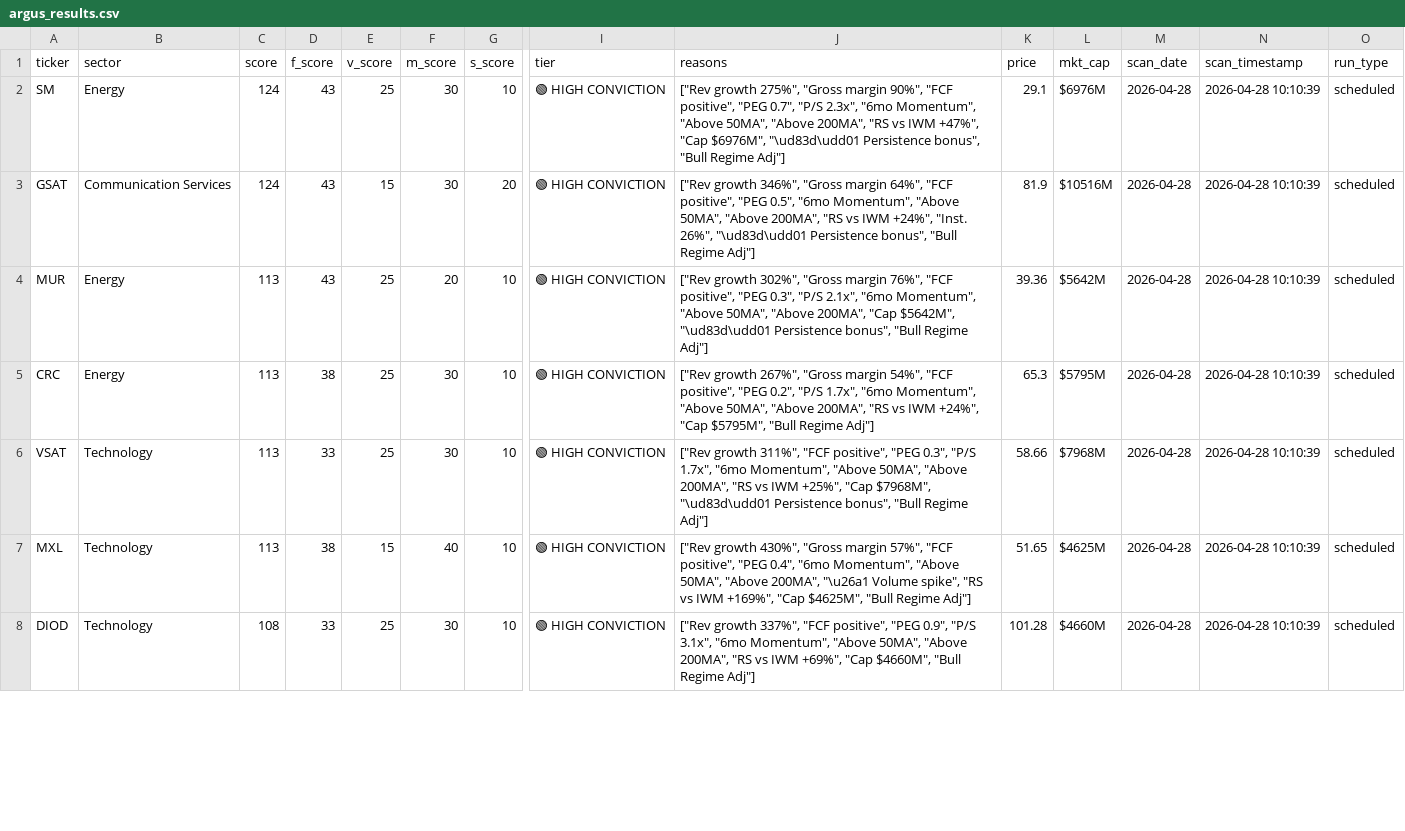
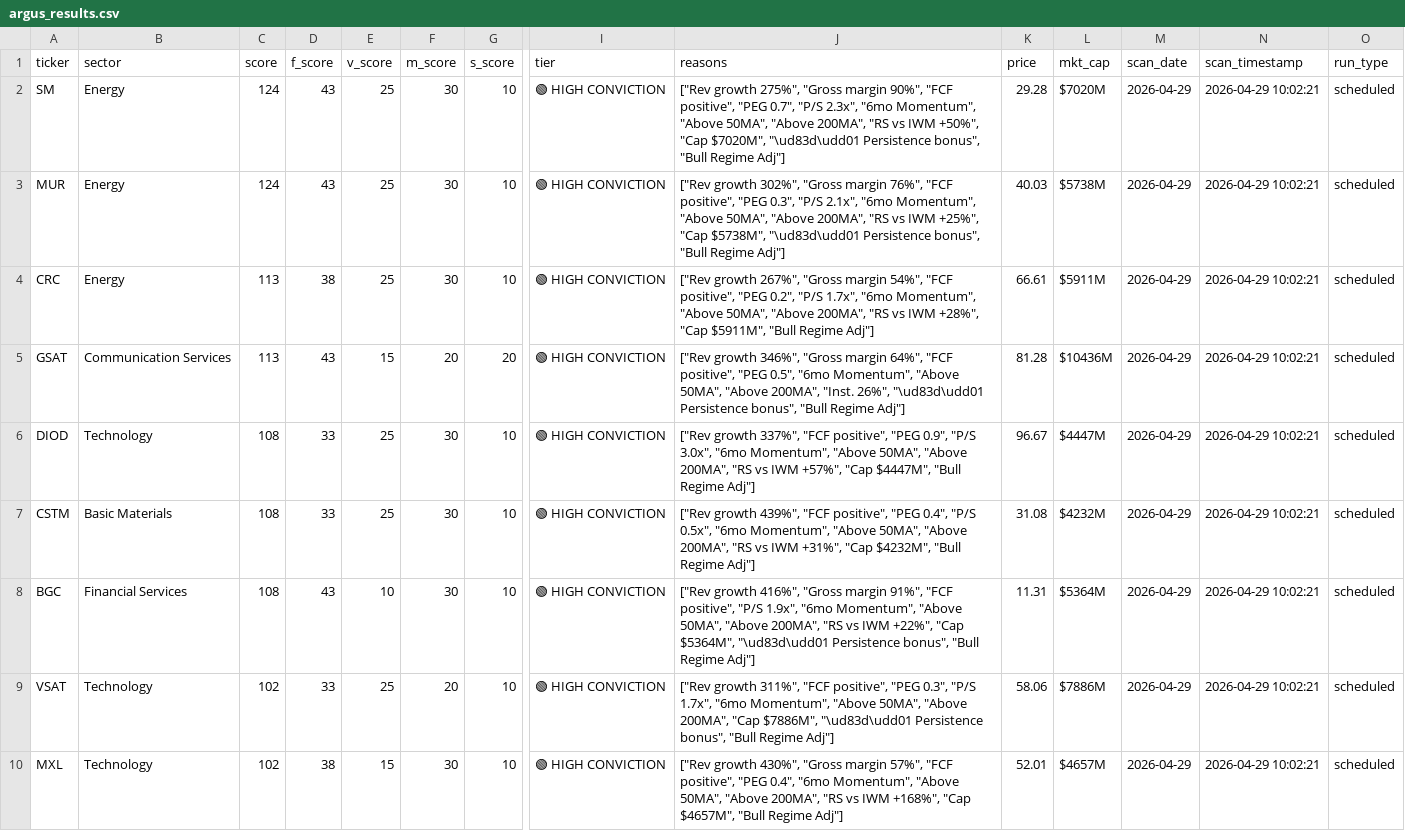
Before and after one commit to ChickenTenders2/argus, a CSV file: argus_results.csv, drawn as a sheet; only a part is shown, gaps mark what is left out; removed rows and columns are numbered as before the commit, all else as after; rows hold the shown columns only; the diff covers the shown part only; the diff names each change by its address in the sheet, - before the commit and + after, or states it on an @@ line.

Commit message:
Argus data update 2026-04-29

```diff
--- a/argus_results.csv
+++ b/argus_results.csv
-J2 (reasons): …vs IWM +47%", "Cap $6976M", "\ud83d\udd01 Persistence…
+J2 (reasons): …vs IWM +50%", "Cap $7020M", "\ud83d\udd01 Persistence…
-K2 (price): 29.1
+K2 (price): 29.28
-L2 (mkt_cap): $6976M
+L2 (mkt_cap): $7020M
-M2 (scan_date): 2026-04-28
+M2 (scan_date): 2026-04-29
-N2 (scan_timestamp): 2026-04-28 10:10:39
+N2 (scan_timestamp): 2026-04-29 10:02:21
-row 3: GSAT | Communication Services | 124 | 43 | 15 | 30 | 20 | 🟢 HIGH CONVICTION | ["Rev growth 346%", "Gross margin 64%", "FCF positive", "PEG 0.5", "6mo Momentum", "Above 50MA", "Above 200MA", "RS vs IWM +24%", "Inst. 26%", "\ud83d\udd01 Persistence bonus", "Bull Regime Adj"] | 81.9 | $10516M | 2026-04-28 | 2026-04-28 10:10:39 | scheduled
-C3 (score): 113
+C3 (score): 124
-F3 (m_score): 20
+F3 (m_score): 30
-J3 (reasons): …"Above 200MA", "Cap $5642M", "\ud83d\udd01 Persistence…
+J3 (reasons): …"Above 200MA", "RS vs IWM +25%", "Cap $5738M", "\ud83d\udd01 Persistence…
-K3 (price): 39.36
+K3 (price): 40.03
-L3 (mkt_cap): $5642M
+L3 (mkt_cap): $5738M
-M3:M4 (scan_date): 2026-04-28
+M3:M4 (scan_date): 2026-04-29
-N3:N4 (scan_timestamp): 2026-04-28 10:10:39
+N3:N4 (scan_timestamp): 2026-04-29 10:02:21
-J4 (reasons): …vs IWM +24%", "Cap $5795M", "Bull Regime…
+J4 (reasons): …vs IWM +28%", "Cap $5911M", "Bull Regime…
-K4 (price): 65.3
+K4 (price): 66.61
-L4 (mkt_cap): $5795M
+L4 (mkt_cap): $5911M
+row 5: GSAT | Communication Services | 113 | 43 | 15 | 20 | 20 | 🟢 HIGH CONVICTION | ["Rev growth 346%", "Gross margin 64%", "FCF positive", "PEG 0.5", "6mo Momentum", "Above 50MA", "Above 200MA", "Inst. 26%", "\ud83d\udd01 Persistence bonus", "Bull Regime Adj"] | 81.28 | $10436M | 2026-04-29 | 2026-04-29 10:02:21 | scheduled
+row 6: DIOD | Technology | 108 | 33 | 25 | 30 | 10 | 🟢 HIGH CONVICTION | ["Rev growth 337%", "FCF positive", "PEG 0.9", "P/S 3.0x", "6mo Momentum", "Above 50MA", "Above 200MA", "RS vs IWM +57%", "Cap $4447M", "Bull Regime Adj"] | 96.67 | $4447M | 2026-04-29 | 2026-04-29 10:02:21 | scheduled
+row 7: CSTM | Basic Materials | 108 | 33 | 25 | 30 | 10 | 🟢 HIGH CONVICTION | ["Rev growth 439%", "FCF positive", "PEG 0.4", "P/S 0.5x", "6mo Momentum", "Above 50MA", "Above 200MA", "RS vs IWM +31%", "Cap $4232M", "Bull Regime Adj"] | 31.08 | $4232M | 2026-04-29 | 2026-04-29 10:02:21 | scheduled
+row 8: BGC | Financial Services | 108 | 43 | 10 | 30 | 10 | 🟢 HIGH CONVICTION | ["Rev growth 416%", "Gross margin 91%", "FCF positive", "P/S 1.9x", "6mo Momentum", "Above 50MA", "Above 200MA", "RS vs IWM +22%", "Cap $5364M", "\ud83d\udd01 Persistence bonus", "Bull Regime Adj"] | 11.31 | $5364M | 2026-04-29 | 2026-04-29 10:02:21 | scheduled
-C9:C10 (score): 113
+C9:C10 (score): 102
-F9 (m_score): 30
+F9 (m_score): 20
-J9 (reasons): …"Above 200MA", "RS vs IWM +25%", "Cap $7968M", "\ud83d\udd01 Persistence…
+J9 (reasons): …"Above 200MA", "Cap $7886M", "\ud83d\udd01 Persistence…
-K9 (price): 58.66
+K9 (price): 58.06
-L9 (mkt_cap): $7968M
+L9 (mkt_cap): $7886M
-M9:M10 (scan_date): 2026-04-28
+M9:M10 (scan_date): 2026-04-29
-N9:N10 (scan_timestamp): 2026-04-28 10:10:39
+N9:N10 (scan_timestamp): 2026-04-29 10:02:21
-F10 (m_score): 40
+F10 (m_score): 30
-J10 (reasons): …"Above 200MA", "\u26a1 Volume spike", "RS vs IWM +169%", "Cap $4625M", "Bull Regime…
+J10 (reasons): …"Above 200MA", "RS vs IWM +168%", "Cap $4657M", "Bull Regime…
-K10 (price): 51.65
+K10 (price): 52.01
-L10 (mkt_cap): $4625M
+L10 (mkt_cap): $4657M
-row 8: DIOD | Technology | 108 | 33 | 25 | 30 | 10 | 🟢 HIGH CONVICTION | ["Rev growth 337%", "FCF positive", "PEG 0.9", "P/S 3.1x", "6mo Momentum", "Above 50MA", "Above 200MA", "RS vs IWM +69%", "Cap $4660M", "Bull Regime Adj"] | 101.28 | $4660M | 2026-04-28 | 2026-04-28 10:10:39 | scheduled
```
Also changed, not shown: 2 removed rows and 7 edited cells elsewhere in this file, 1 other file.
